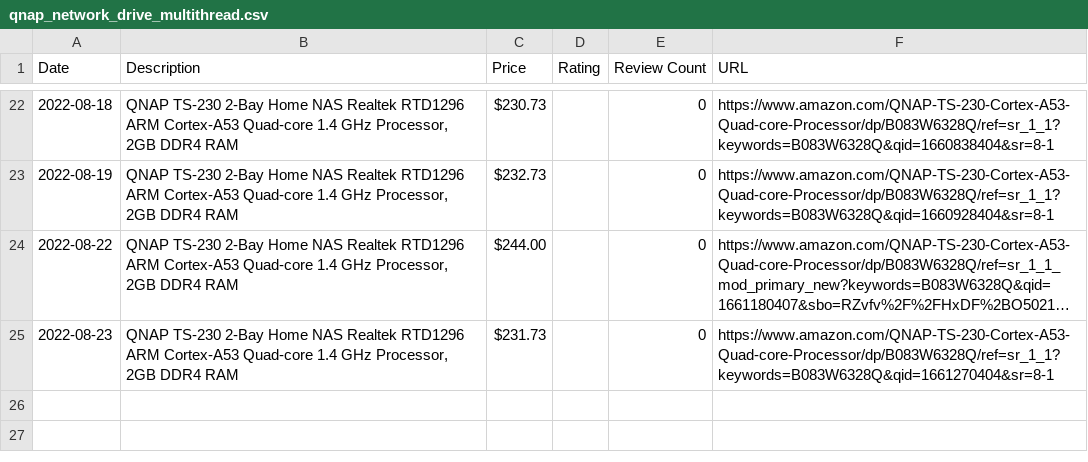
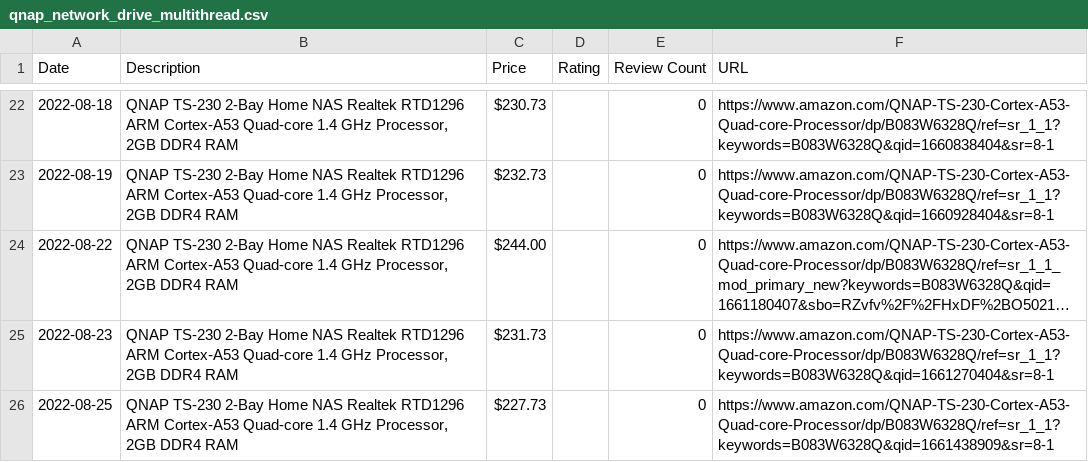
Before and after one commit to centuryhopper/AmazonPriceTrackerTool, a CSV file: CSVFiles/qnap_network_drive_multithread.csv, drawn as a sheet; only a part is shown, gaps mark what is left out; long unchanged cells end in …; the diff names each change by its address in the sheet, - before the commit and + after, or states it on an @@ line.

```diff
--- a/CSVFiles/qnap_network_drive_multithread.csv
+++ b/CSVFiles/qnap_network_drive_multithread.csv
+row 26: 2022-08-25 | QNAP TS-230 2-Bay Home NAS Realtek RTD1296 ARM Cortex-A53 Quad-core 1.4 GHz Processor, 2GB DDR4 RAM | $227.73 |  | 0 | https://www.amazon.com/QNAP-TS-230-Cortex-A53-Quad-core-Processor/dp/B083W6328Q/ref=sr_1_1?keywords=B083W6328Q&qid=1661438909&sr=8-1
```
Also changed, not shown: CSVFiles/levoit_air_filters_multithread.csv, CSVFiles/samsung_980_pro_1tb_nvme_ssd_multithread.csv, 1 other file.
